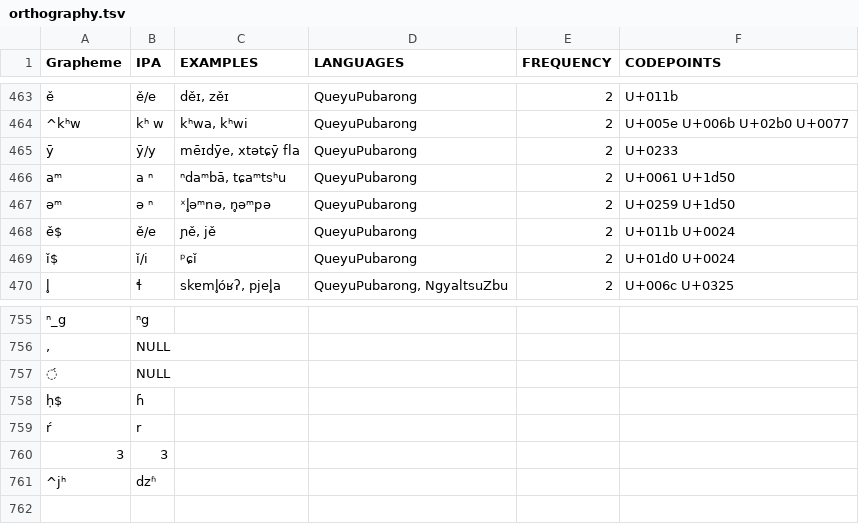
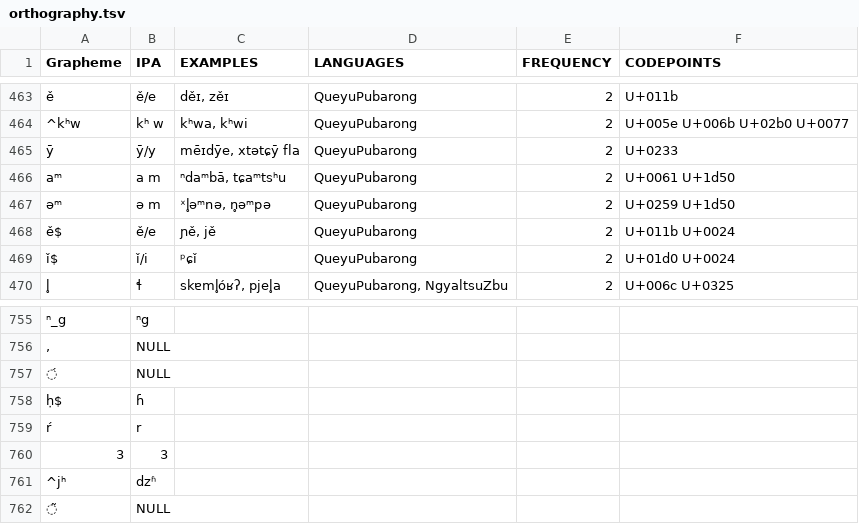
Before and after one commit to lexibank/lairgyalrong, a TSV file: etc/orthography.tsv, drawn as a sheet; only a part is shown, gaps mark what is left out; the diff names each change by its address in the sheet, - before the commit and + after, or states it on an @@ line.

Commit message:
Update orthography.tsv

```diff
--- a/etc/orthography.tsv
+++ b/etc/orthography.tsv
-B466 (IPA): a ⁿ
+B466 (IPA): a m
-B467 (IPA): ə ⁿ
+B467 (IPA): ə m
+row 762: ̃ | NULL
```
